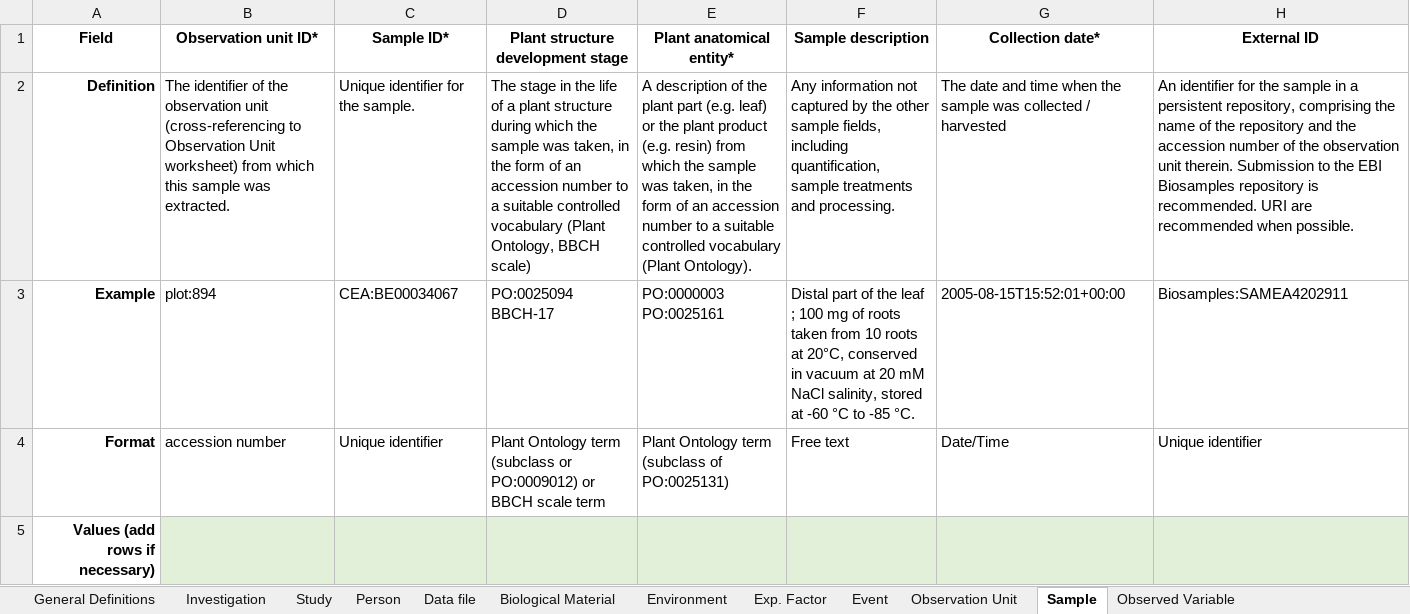
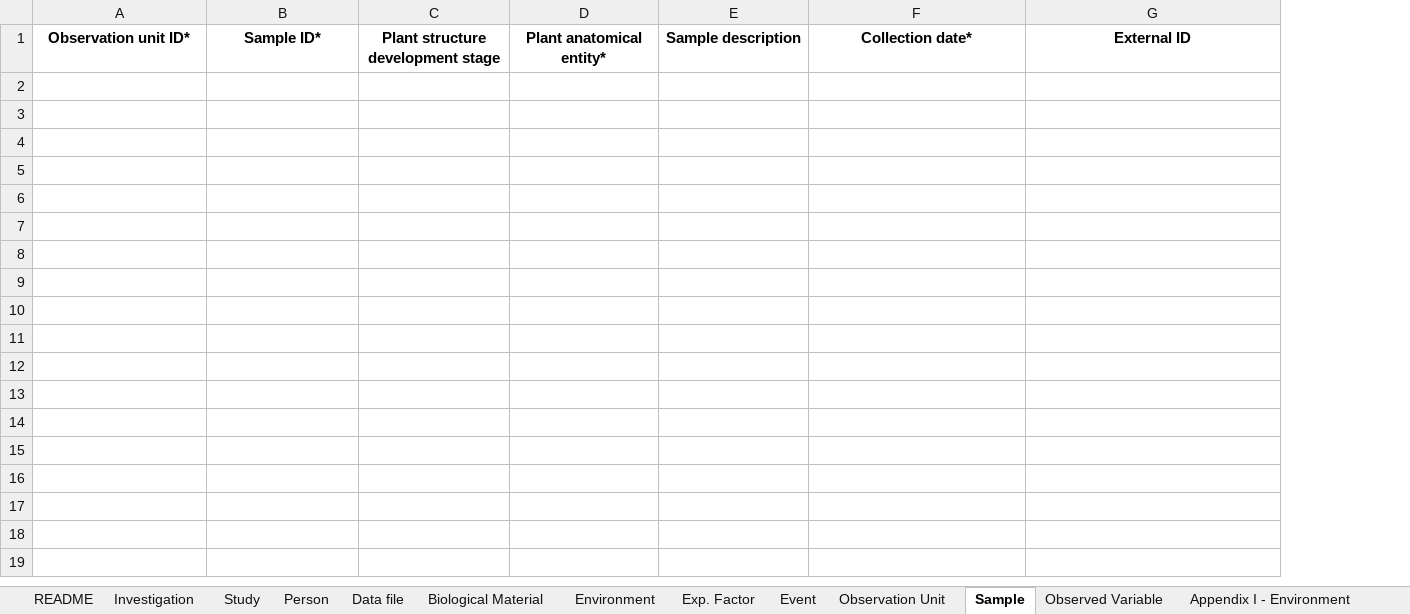
Before and after one commit to MIAPPE/MIAPPE, an Excel workbook: MIAPPE_Checklist-Data-Model-v1.1/MIAPPE_templates/MIAPPEv1.1_training_spreadsheet.xlsx, sheet Sample, drawn as a sheet; values as stored, in another font and other column widths than the file's, no borders; ↵ is a line break in a cell; the diff names each change by its address in the sheet, - before the commit and + after, or states it on an @@ line.

Commit message:
creation of a README sheet

```diff
--- a/MIAPPE_Checklist-Data-Model-v1.1/MIAPPE_templates/MIAPPEv1.1_training_spreadsheet.xlsx (sheet Sample)
+++ b/MIAPPE_Checklist-Data-Model-v1.1/MIAPPE_templates/MIAPPEv1.1_training_spreadsheet.xlsx (sheet Sample)
-sheet tab: General Definitions
+sheet tab: README
-column A, row 1: Field
-row 2: Definition | The identifier of the observation unit (cross-referencing to Observation Unit worksheet) from which this sample was extracted. | Unique identifier for the sample. | The stage in the life of a plant structure during which the sample was taken, in the form of an accession number to a suitable controlled vocabulary (Plant Ontology, BBCH scale) | A description of the plant part (e.g. leaf) or the plant product (e.g. resin) from which the sample was taken, in the form of an accession number to a suitable controlled vocabulary (Plant Ontology). | Any information not captured by the other sample fields, including quantification, sample treatments and processing. | The date and time when the sample was collected / harvested | An identifier for the sample in a persistent repository, comprising the name of the repository and the accession number of the observation unit therein. Submission to the EBI Biosamples repository is recommended. URI are recommended when possible.
-row 3: Example | plot:894 | CEA:BE00034067 | PO:0025094 ↵ BBCH-17 | PO:0000003 ↵ PO:0025161 | Distal part of the leaf ; 100 mg of roots taken from 10 roots at 20°C, conserved in vacuum at 20 mM NaCl salinity, stored at -60 °C to -85 °C. | 2005-08-15T15:52:01+00:00 | Biosamples:SAMEA4202911
-row 4: Format | accession number | Unique identifier | Plant Ontology term (subclass or PO:0009012) or BBCH scale term | Plant Ontology term (subclass of PO:0025131) | Free text | Date/Time | Unique identifier
-row 5: Values (add rows if necessary)
```
Also changed, not shown: sheet README, sheet Study, sheet Biological Material, sheet Observed Variable, sheet Investigation, sheet Observation Unit, 5 more sheets.
